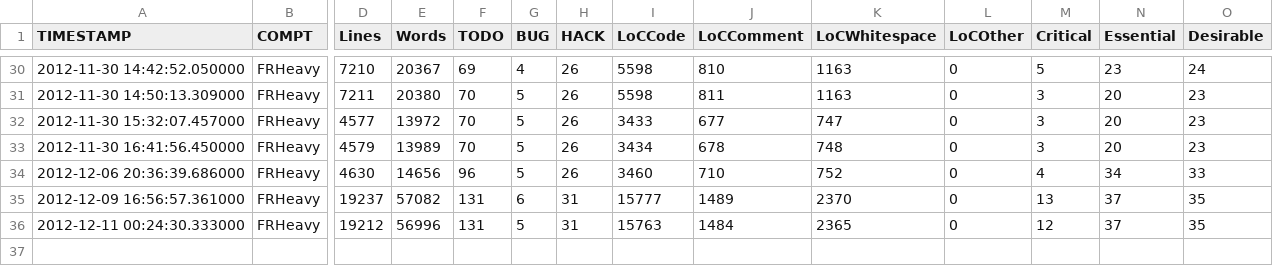
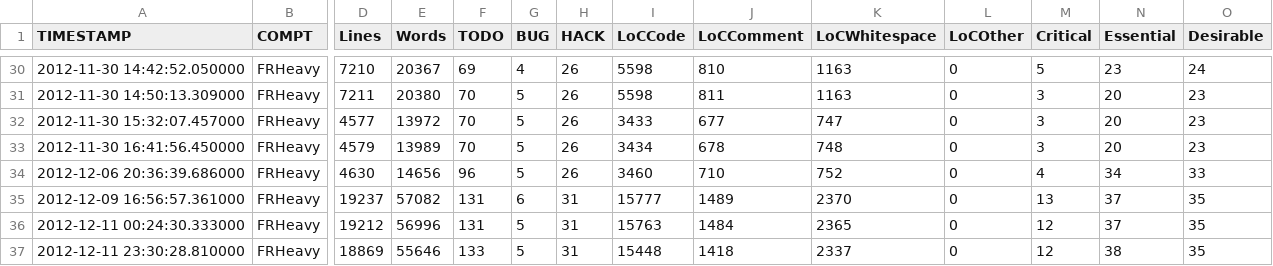
Before and after one commit to frackham/UKSSDA-aspirational, a CSV file: codeanalysis/code_record.csv, drawn as a sheet; only a part is shown, gaps mark what is left out; rows hold the shown columns only; the diff names each change by its address in the sheet, - before the commit and + after, or states it on an @@ line.

```diff
--- a/codeanalysis/code_record.csv
+++ b/codeanalysis/code_record.csv
+row 37: 2012-12-11 23:30:28.810000 | FRHeavy | 18869 | 55646 | 133 | 5 | 31 | 15448 | 1418 | 2337 | 0 | 12 | 38 | 35
```
Also changed, not shown: 5 other files.
